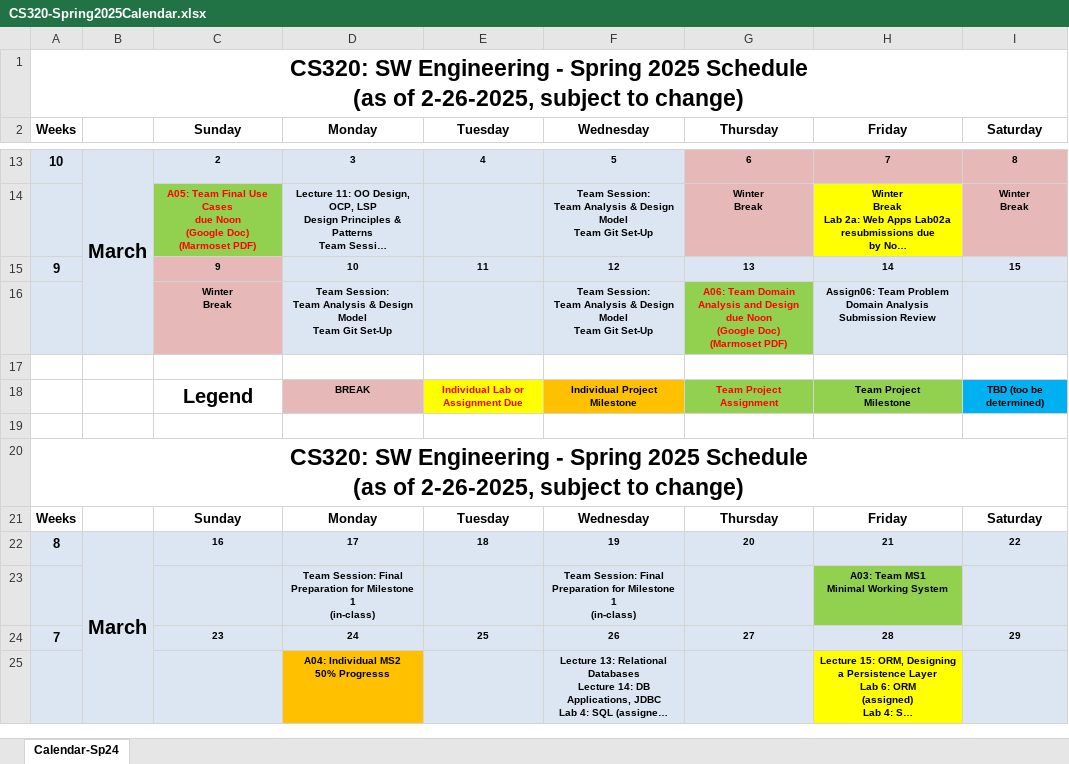
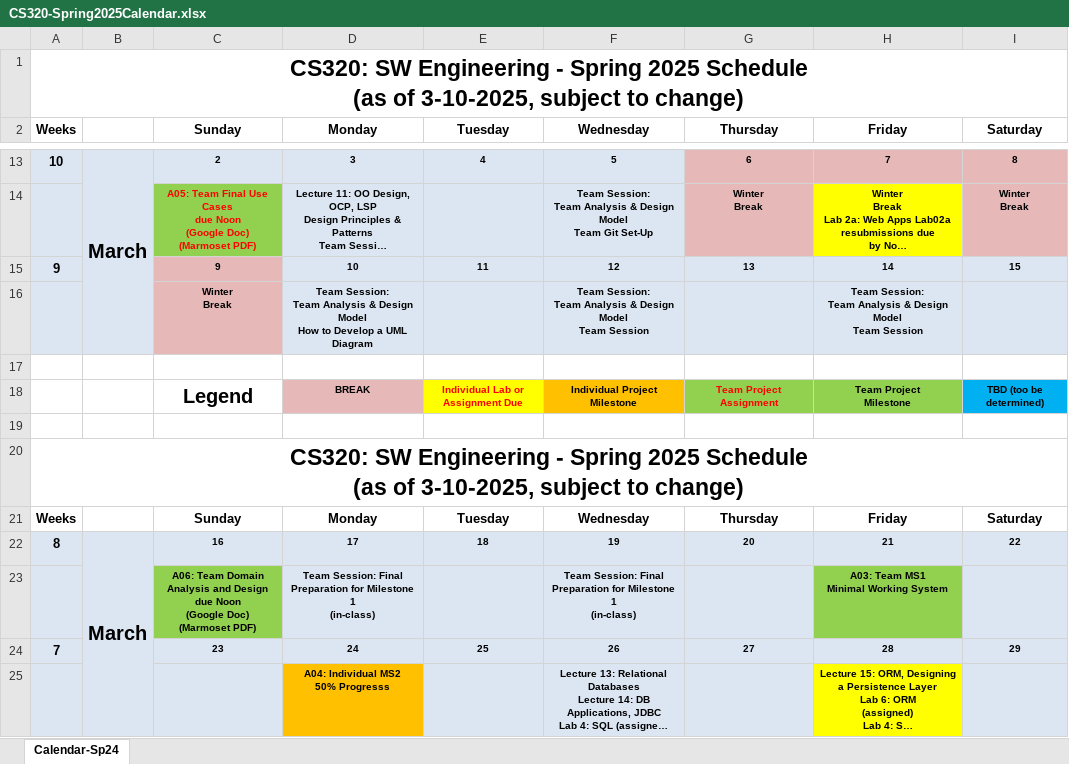
Before and after one commit to ycpcs/cs320-spring2025, an Excel workbook: CS320-Spring2025Calendar.xlsx, sheet Calendar-Sp24, drawn as a sheet; only a part is shown, gaps mark what is left out; long unchanged cells end in …; values as stored, in another font and other column widths than the file's, no borders; removed rows and columns are numbered as before the commit, all else as after; ↵ is a line break in a cell; the diff names each change by its address in the sheet, - before the commit and + after, or states it on an @@ line.

Commit message:
updated schedule for Assign05 due date

```diff
--- a/CS320-Spring2025Calendar.xlsx (sheet Calendar-Sp24)
+++ b/CS320-Spring2025Calendar.xlsx (sheet Calendar-Sp24)
-A1: …(as of 2-26-2025, subject to…
+A1: …(as of 3-10-2025, subject to…
-row 16:  |  | Winter ↵ Break | Team Session: ↵ Team Analysis & Design Model ↵ Team Git Set-Up |  | Team Session: ↵ Team Analysis & Design Model ↵ Team Git Set-Up | A06: Team Domain Analysis and Design ↵ due Noon ↵ (Google Doc) ↵ (Marmoset PDF) | Assign06: Team Problem Domain Analysis Submission Review
+row 16:  |  | Winter ↵ Break | Team Session: ↵ Team Analysis & Design Model ↵ How to Develop a UML Diagram |  | Team Session: ↵ Team Analysis & Design Model ↵ Team Session |  | Team Session: ↵ Team Analysis & Design Model ↵ Team Session
-A20: …(as of 2-26-2025, subject to…
+A20: …(as of 3-10-2025, subject to…
-C23: (empty)
+C23: A06: Team Domain Analysis and Design ↵ due Noon ↵ (Google Doc) ↵ (Marmoset PDF)
-C23 fill: #DCE6F2
+C23 fill: #92D050
```
Also changed, not shown: 5 other files.
